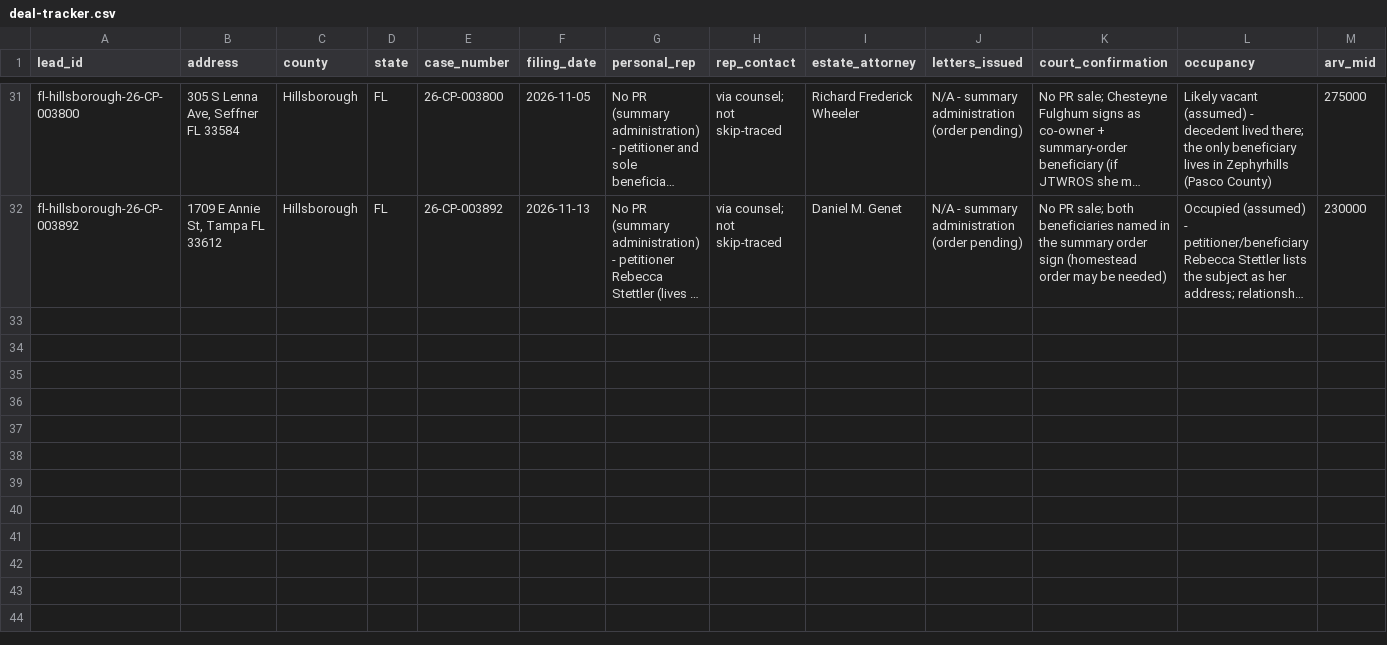
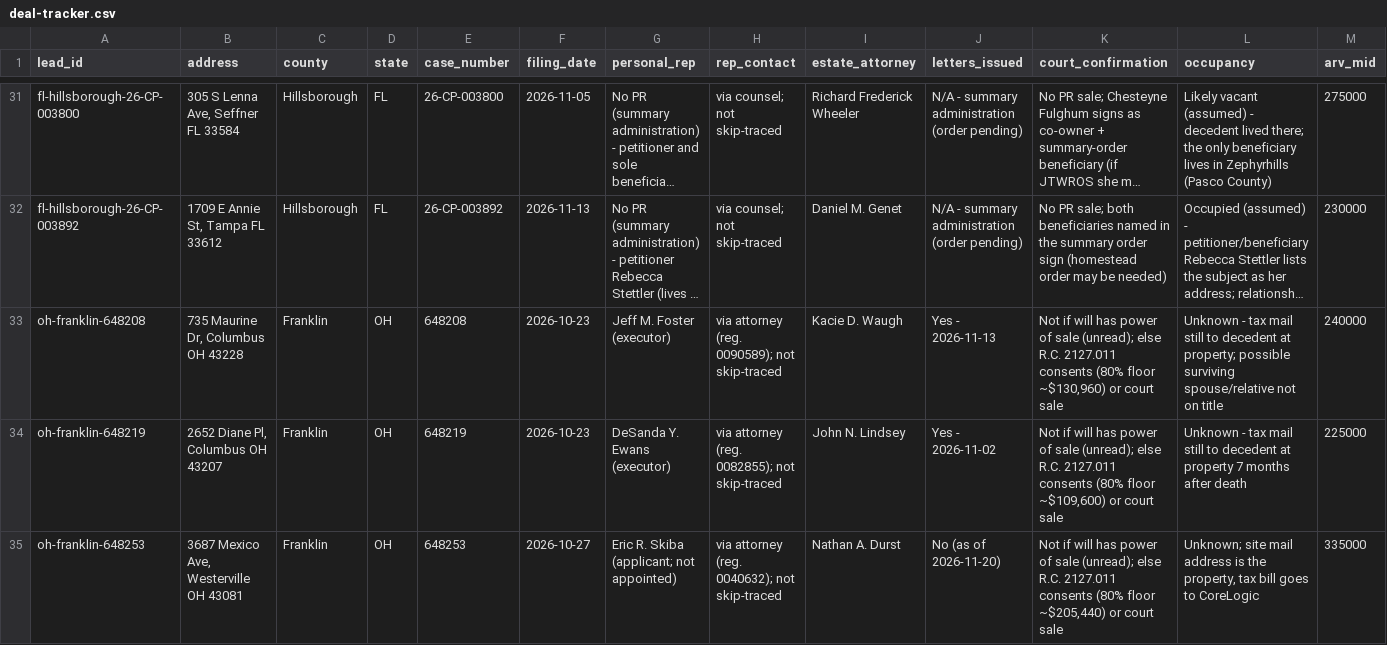
Before and after one commit to emporiumtrading/probate-pipeline, a CSV file: pipeline/deal-tracker.csv, drawn as a sheet; only a part is shown, gaps mark what is left out; long unchanged cells end in …; rows hold the shown columns only; the diff covers the shown part only; the diff names each change by its address in the sheet, - before the commit and + after, or states it on an @@ line.

```diff
--- a/pipeline/deal-tracker.csv
+++ b/pipeline/deal-tracker.csv
+row 33: oh-franklin-648208 | 735 Maurine Dr, Columbus OH 43228 | Franklin | OH | 648208 | 2026-10-23 | Jeff M. Foster (executor) | via attorney (reg. 0090589); not skip-traced | Kacie D. Waugh | Yes - 2026-11-13 | Not if will has power of sale (unread); else R.C. 2127.011 consents (80% floor ~$130,960) or court sale | Unknown - tax mail still to decedent at property; possible surviving spouse/relative not on title | 240000
+row 34: oh-franklin-648219 | 2652 Diane Pl, Columbus OH 43207 | Franklin | OH | 648219 | 2026-10-23 | DeSanda Y. Ewans (executor) | via attorney (reg. 0082855); not skip-traced | John N. Lindsey | Yes - 2026-11-02 | Not if will has power of sale (unread); else R.C. 2127.011 consents (80% floor ~$109,600) or court sale | Unknown - tax mail still to decedent at property 7 months after death | 225000
+row 35: oh-franklin-648253 | 3687 Mexico Ave, Westerville OH 43081 | Franklin | OH | 648253 | 2026-10-27 | Eric R. Skiba (applicant; not appointed) | via attorney (reg. 0040632); not skip-traced | Nathan A. Durst | No (as of 2026-11-20) | Not if will has power of sale (unread); else R.C. 2127.011 consents (80% floor ~$205,440) or court sale | Unknown; site mail address is the property, tax bill goes to CoreLogic | 335000
```
Also changed, not shown: 3 added rows elsewhere in this file, 48 other files.
